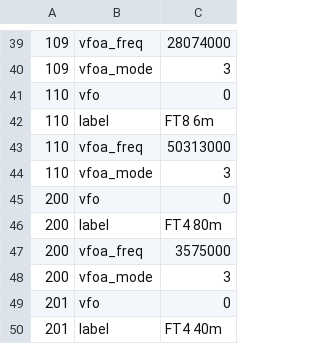
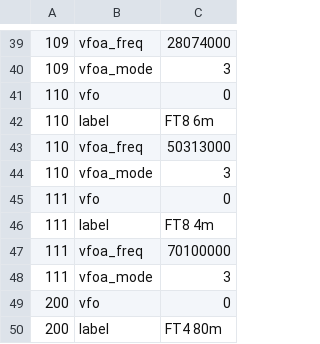
Before and after one commit to wicknix/x6100_gui, a CSV file: sql/memory.csv, drawn as a sheet; only a part is shown, gaps mark what is left out; the shorter side is filled out with more unchanged rows; the diff names each change by its address in the sheet, - before the commit and + after, or states it on an @@ line.

```diff
--- a/sql/memory.csv
+++ b/sql/memory.csv
+row 45: 111 | vfo | 0
+row 46: 111 | label | FT8 4m
+row 47: 111 | vfoa_freq | 70100000
+row 48: 111 | vfoa_mode | 3
```
Also changed, not shown: 1 other file.
